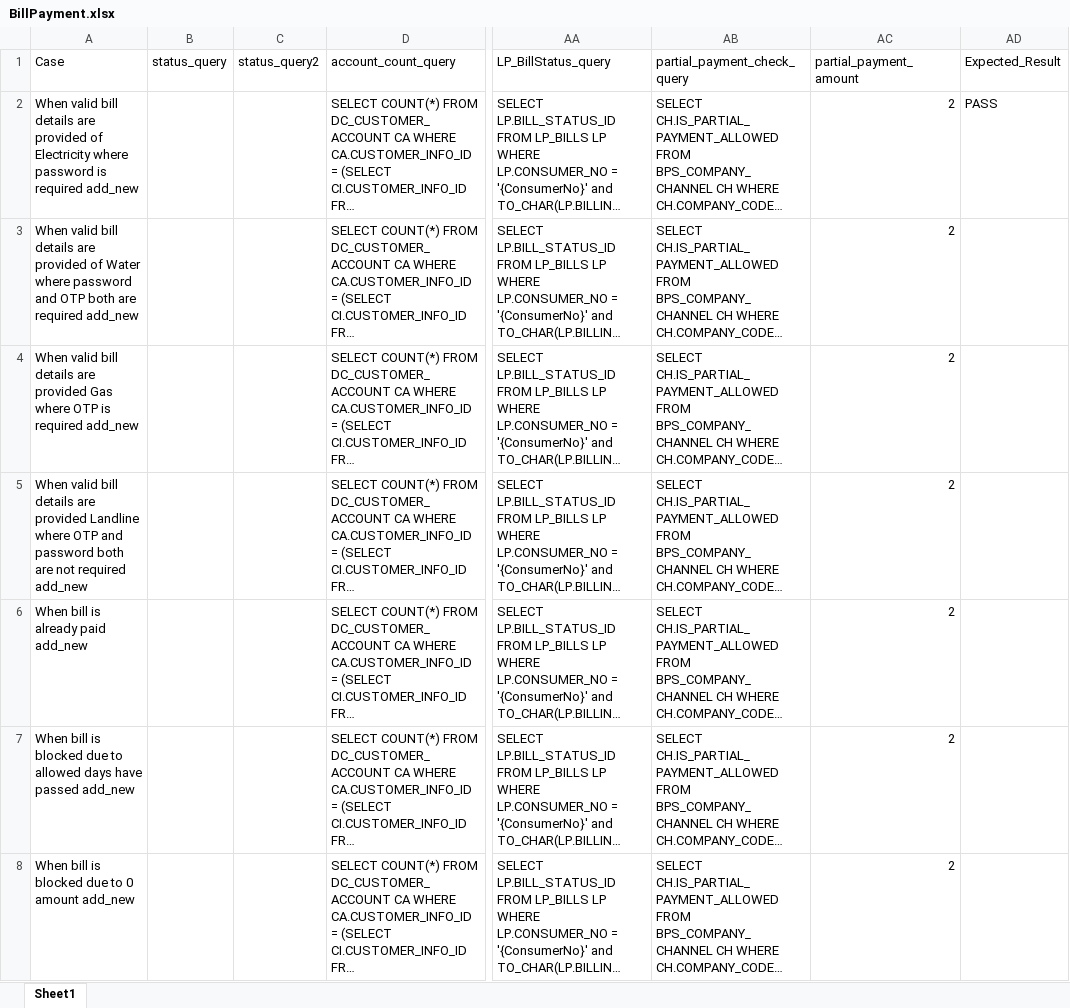
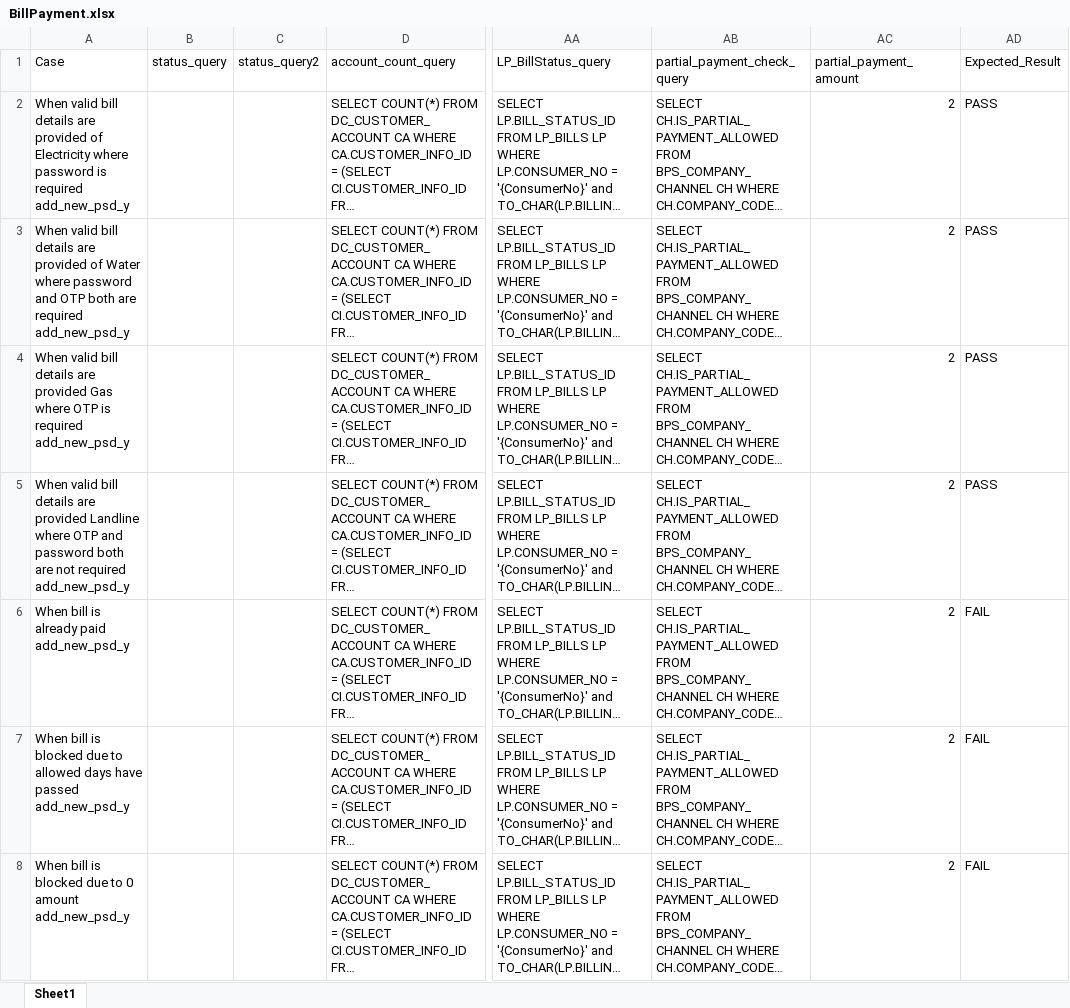
Before and after one commit to MojizMehdi/MojizMehdi, an Excel workbook: HBLAutomationAndroid/Resources/Feature/HBLMobile/Data/BillPayment.xlsx, sheet Sheet1, drawn as a sheet; only a part is shown, gaps mark what is left out; long unchanged cells end in …; values as stored, in another font and other column widths than the file's, no borders; the diff covers the shown part only; the diff names each change by its address in the sheet, - before the commit and + after, or states it on an @@ line.

```diff
--- a/HBLAutomationAndroid/Resources/Feature/HBLMobile/Data/BillPayment.xlsx (sheet Sheet1)
+++ b/HBLAutomationAndroid/Resources/Feature/HBLMobile/Data/BillPayment.xlsx (sheet Sheet1)
-A2 (Case): …is required add_new
+A2 (Case): …is required add_new_psd_y
-A3 (Case): …are required add_new
+A3 (Case): …are required add_new_psd_y
-AD3:AD5 (Expected_Result): (empty)
+AD3:AD5 (Expected_Result): PASS
-A4 (Case): …is required add_new
+A4 (Case): …is required add_new_psd_y
-A5 (Case): …not required add_new
+A5 (Case): …not required add_new_psd_y
-A6 (Case): When bill is already paid add_new
+A6 (Case): When bill is already paid add_new_psd_y
-AD6:AD8 (Expected_Result): (empty)
+AD6:AD8 (Expected_Result): FAIL
-A7 (Case): …have passed add_new
+A7 (Case): …have passed add_new_psd_y
-A8 (Case): …0 amount add_new
+A8 (Case): …0 amount add_new_psd_y
```
Also changed, not shown: 14 added rows and 20 edited cells elsewhere in this sheet, HBLAutomationAndroid/Resources/Feature/HBLMobile/Data/BillPaymentLogin.xlsx, HBLAutomationAndroid/Resources/Feature/HBLMobile/Data/ForgetLoginId.xlsx, 29 other files.
